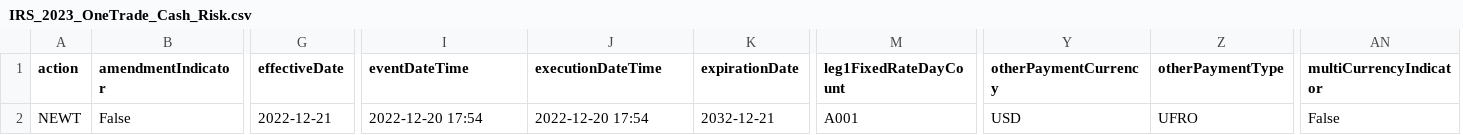
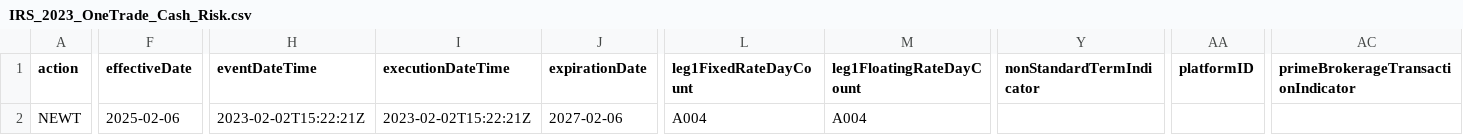
Before and after one commit to emtl-source/trioptima, a CSV file: 3.Cash_Risk/IRS_2023_OneTrade_Cash_Risk.csv, drawn as a sheet; only a part is shown, gaps mark what is left out; removed rows and columns are numbered as before the commit, all else as after; the diff covers the shown part only; the diff names each change by its address in the sheet, - before the commit and + after, or states it on an @@ line.

```diff
--- a/3.Cash_Risk/IRS_2023_OneTrade_Cash_Risk.csv
+++ b/3.Cash_Risk/IRS_2023_OneTrade_Cash_Risk.csv
-column B (amendmentIndicator), row 2: False
+column M (leg1FloatingRateDayCount), row 2: A004
-column Z (otherPaymentType), row 2: UFRO
+column AA (platformID), empty
+column AC, row 1: primeBrokerageTransactionIndicator
-column AN (multiCurrencyIndicator), row 2: False
-Y1: otherPaymentCurrency
+Y1: nonStandardTermIndicator
-F2 (effectiveDate): 2022-12-21
+F2 (effectiveDate): 2025-02-06
-H2 (eventDateTime): 2022-12-20 17:54
+H2 (eventDateTime): 2023-02-02T15:22:21Z
-I2 (executionDateTime): 2022-12-20 17:54
+I2 (executionDateTime): 2023-02-02T15:22:21Z
-J2 (expirationDate): 2032-12-21
+J2 (expirationDate): 2027-02-06
-L2 (leg1FixedRateDayCount): A001
+L2 (leg1FixedRateDayCount): A004
-Y2 (nonStandardTermIndicator): USD
+Y2 (nonStandardTermIndicator): (empty)
```
Also changed, not shown: 19 edited cells elsewhere in this file, 2.Cleaned/IRS_2023_OneTrade_Cleaned.csv, 3.Cash_Risk/IRS_Test_Cash_Risk.csv, 11 other files.
